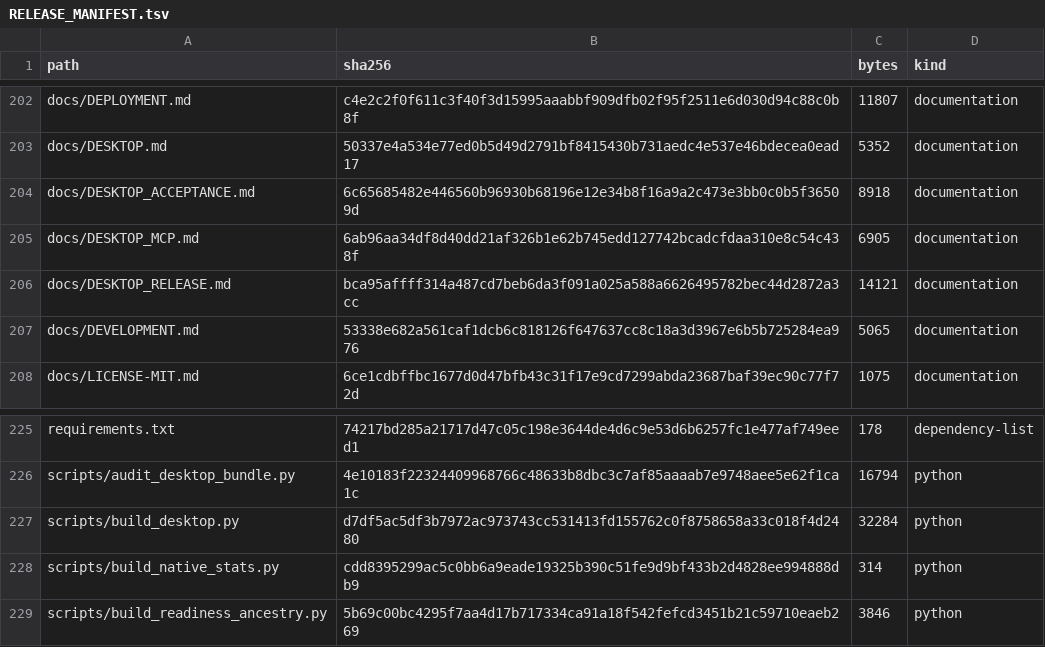
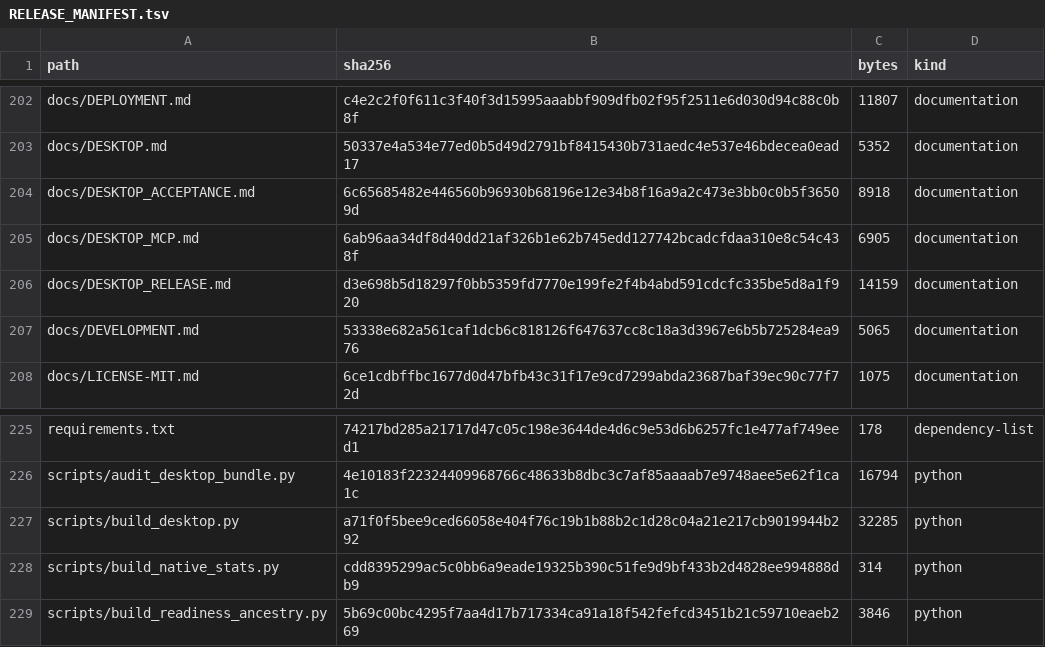
Before and after one commit to kajeesan/Open-Health-Atlas, a TSV file: RELEASE_MANIFEST.tsv, drawn as a sheet; only a part is shown, gaps mark what is left out.

```diff
--- a/RELEASE_MANIFEST.tsv
+++ b/RELEASE_MANIFEST.tsv
@@ -205,3 +205,3 @@ docs/DESKTOP_ACCEPTANCE.md	6c65685482e446560b96930b68196e12e34b8f16a9a2c473e3bb0
 docs/DESKTOP_MCP.md	6ab96aa34df8d40dd21af326b1e62b745edd127742bcadcfdaa310e8c54c438f	6905	documentation
-docs/DESKTOP_RELEASE.md	bca95affff314a487cd7beb6da3f091a025a588a6626495782bec44d2872a3cc	14121	documentation
+docs/DESKTOP_RELEASE.md	d3e698b5d18297f0bb5359fd7770e199fe2f4b4abd591cdcfc335be5d8a1f920	14159	documentation
 docs/DEVELOPMENT.md	53338e682a561caf1dcb6c818126f647637cc8c18a3d3967e6b5b725284ea976	5065	documentation
@@ -226,3 +226,3 @@ requirements.txt	74217bd285a21717d47c05c198e3644de4d6c9e53d6b6257fc1e477af749eed
 scripts/audit_desktop_bundle.py	4e10183f22324409968766c48633b8dbc3c7af85aaaab7e9748aee5e62f1ca1c	16794	python
-scripts/build_desktop.py	d7df5ac5df3b7972ac973743cc531413fd155762c0f8758658a33c018f4d2480	32284	python
+scripts/build_desktop.py	a71f0f5bee9ced66058e404f76c19b1b88b2c1d28c04a21e217cb9019944b292	32285	python
 scripts/build_native_stats.py	cdd8395299ac5c0bb6a9eade19325b390c51fe9d9bf433b2d4828ee994888db9	314	python
```
Also changed, not shown: 2 other files.
